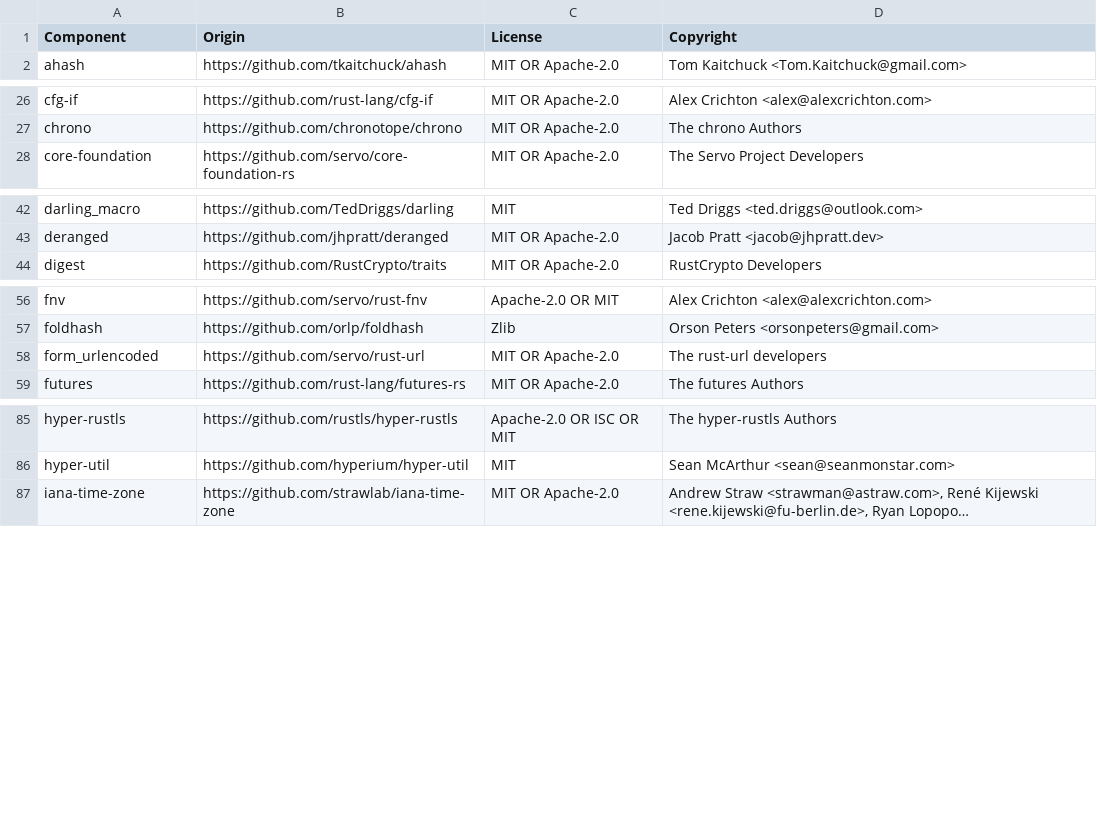
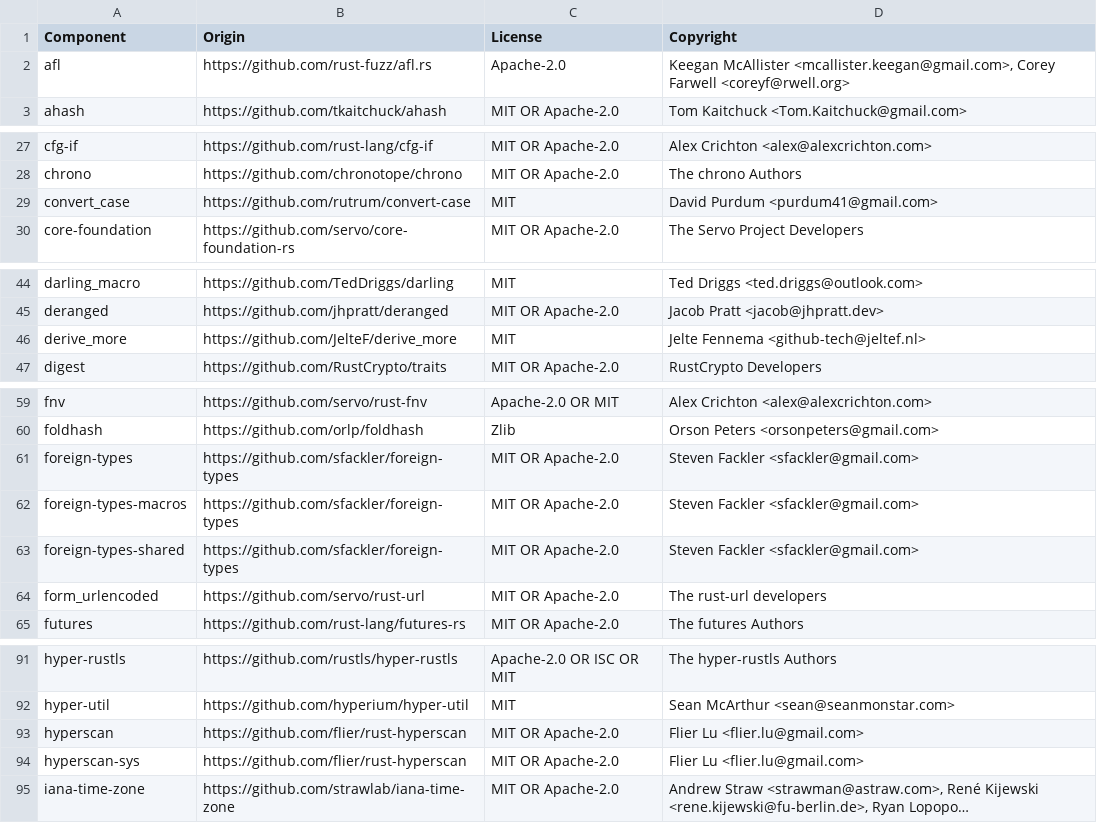
Before and after one commit to DataDog/dd-sensitive-data-scanner, a CSV file: LICENSE-3rdparty.csv, drawn as a sheet; only a part is shown, gaps mark what is left out; long unchanged cells end in …; the diff covers the shown part only; the diff names each change by its address in the sheet, - before the commit and + after, or states it on an @@ line.

```diff
--- a/LICENSE-3rdparty.csv
+++ b/LICENSE-3rdparty.csv
+row 2: afl | https://github.com/rust-fuzz/afl.rs | Apache-2.0 | Keegan McAllister <mcallister.keegan@gmail.com>, Corey Farwell <coreyf@rwell.org>
+row 29: convert_case | https://github.com/rutrum/convert-case | MIT | David Purdum <purdum41@gmail.com>
+row 46: derive_more | https://github.com/JelteF/derive_more | MIT | Jelte Fennema <github-tech@jeltef.nl>
+row 61: foreign-types | https://github.com/sfackler/foreign-types | MIT OR Apache-2.0 | Steven Fackler <sfackler@gmail.com>
+row 62: foreign-types-macros | https://github.com/sfackler/foreign-types | MIT OR Apache-2.0 | Steven Fackler <sfackler@gmail.com>
+row 63: foreign-types-shared | https://github.com/sfackler/foreign-types | MIT OR Apache-2.0 | Steven Fackler <sfackler@gmail.com>
+row 93: hyperscan | https://github.com/flier/rust-hyperscan | MIT OR Apache-2.0 | Flier Lu <flier.lu@gmail.com>
+row 94: hyperscan-sys | https://github.com/flier/rust-hyperscan | MIT OR Apache-2.0 | Flier Lu <flier.lu@gmail.com>
```
Also changed, not shown: 4 added rows elsewhere in this file, 1 other file.
